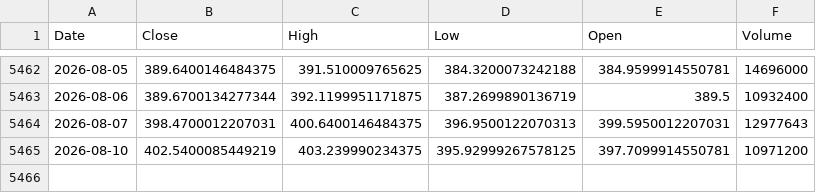
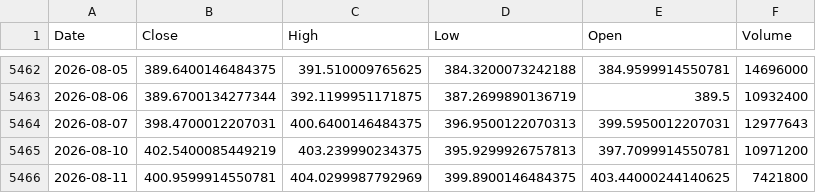
Before and after one commit to kittycapital/asset-forecast, a CSV file: data/raw/GLD.csv, drawn as a sheet; only a part is shown, gaps mark what is left out.

```diff
--- a/data/raw/GLD.csv
+++ b/data/raw/GLD.csv
@@ -5464,2 +5464,3 @@ Date,Close,High,Low,Open,Volume
 2026-08-07,398.4700012207031,400.6400146484375,396.9500122070313,399.5950012207031,12977643
-2026-08-10,402.5400085449219,403.239990234375,395.92999267578125,397.7099914550781,10971200
+2026-08-10,402.5400085449219,403.239990234375,395.9299926757813,397.7099914550781,10971200
+2026-08-11,400.9599914550781,404.0299987792969,399.8900146484375,403.44000244140625,7421800
```
Also changed, not shown: data/raw/EWY.csv, data/raw/IWM.csv, 44 other files.
